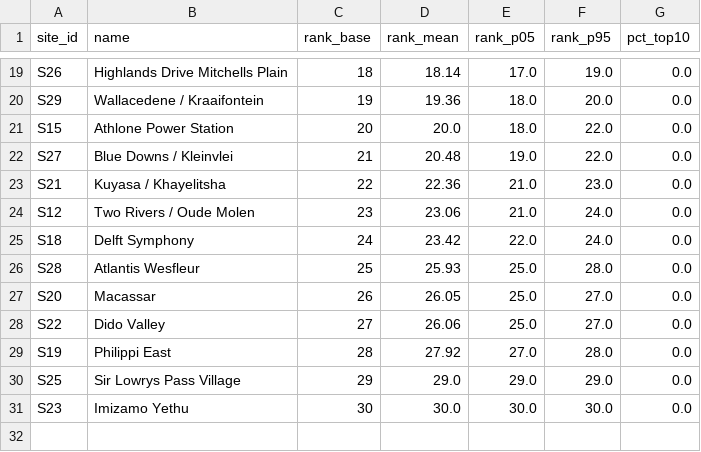
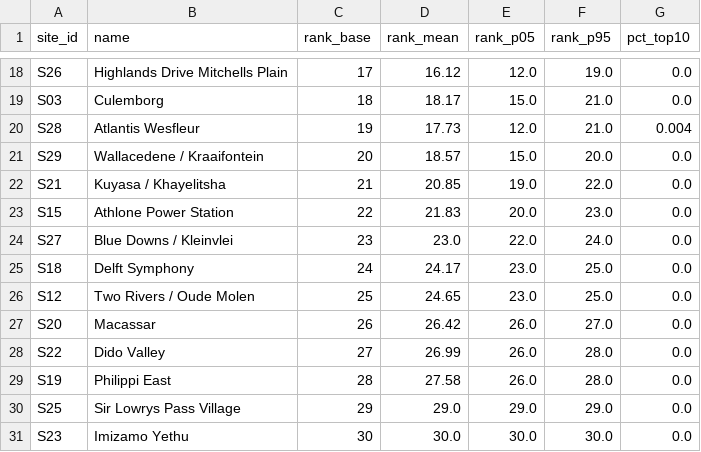
Before and after one commit to anthonyapollis/Cape_Town_Housing_GIS, a CSV file: outputs/sensitivity.csv, drawn as a sheet; only a part is shown, gaps mark what is left out; removed rows and columns are numbered as before the commit, all else as after; the diff covers the shown part only; the diff names each change by its address in the sheet, - before the commit and + after, or states it on an @@ line.

```diff
--- a/outputs/sensitivity.csv
+++ b/outputs/sensitivity.csv
-C18 (rank_base): 18
+C18 (rank_base): 17
-D18 (rank_mean): 18.14
+D18 (rank_mean): 16.12
-E18 (rank_p05): 17.0
+E18 (rank_p05): 12.0
+row 19: S03 | Culemborg | 18 | 18.17 | 15.0 | 21.0 | 0.0
+row 20: S28 | Atlantis Wesfleur | 19 | 17.73 | 12.0 | 21.0 | 0.004
-C21 (rank_base): 19
+C21 (rank_base): 20
-D21 (rank_mean): 19.36
+D21 (rank_mean): 18.57
-E21 (rank_p05): 18.0
+E21 (rank_p05): 15.0
+row 22: S21 | Kuyasa / Khayelitsha | 21 | 20.85 | 19.0 | 22.0 | 0.0
-C23 (rank_base): 20
+C23 (rank_base): 22
-D23 (rank_mean): 20.0
+D23 (rank_mean): 21.83
-E23 (rank_p05): 18.0
+E23 (rank_p05): 20.0
-F23 (rank_p95): 22.0
+F23 (rank_p95): 23.0
-C24 (rank_base): 21
+C24 (rank_base): 23
-D24 (rank_mean): 20.48
+D24 (rank_mean): 23.0
-E24 (rank_p05): 19.0
+E24 (rank_p05): 22.0
-F24 (rank_p95): 22.0
+F24 (rank_p95): 24.0
-row 23: S21 | Kuyasa / Khayelitsha | 22 | 22.36 | 21.0 | 23.0 | 0.0
-row 24: S12 | Two Rivers / Oude Molen | 23 | 23.06 | 21.0 | 24.0 | 0.0
-D25 (rank_mean): 23.42
+D25 (rank_mean): 24.17
-E25 (rank_p05): 22.0
+E25 (rank_p05): 23.0
-F25 (rank_p95): 24.0
+F25 (rank_p95): 25.0
-row 26: S28 | Atlantis Wesfleur | 25 | 25.93 | 25.0 | 28.0 | 0.0
+row 26: S12 | Two Rivers / Oude Molen | 25 | 24.65 | 23.0 | 25.0 | 0.0
-D27 (rank_mean): 26.05
+D27 (rank_mean): 26.42
-E27:E28 (rank_p05): 25.0
+E27:E28 (rank_p05): 26.0
-D28 (rank_mean): 26.06
+D28 (rank_mean): 26.99
-F28 (rank_p95): 27.0
+F28 (rank_p95): 28.0
-D29 (rank_mean): 27.92
+D29 (rank_mean): 27.58
-E29 (rank_p05): 27.0
+E29 (rank_p05): 26.0
```
Also changed, not shown: 6 added rows, 7 removed rows and 20 edited cells elsewhere in this file, data/candidate_sites.csv, outputs/criteria_scores.csv, 15 other files.
